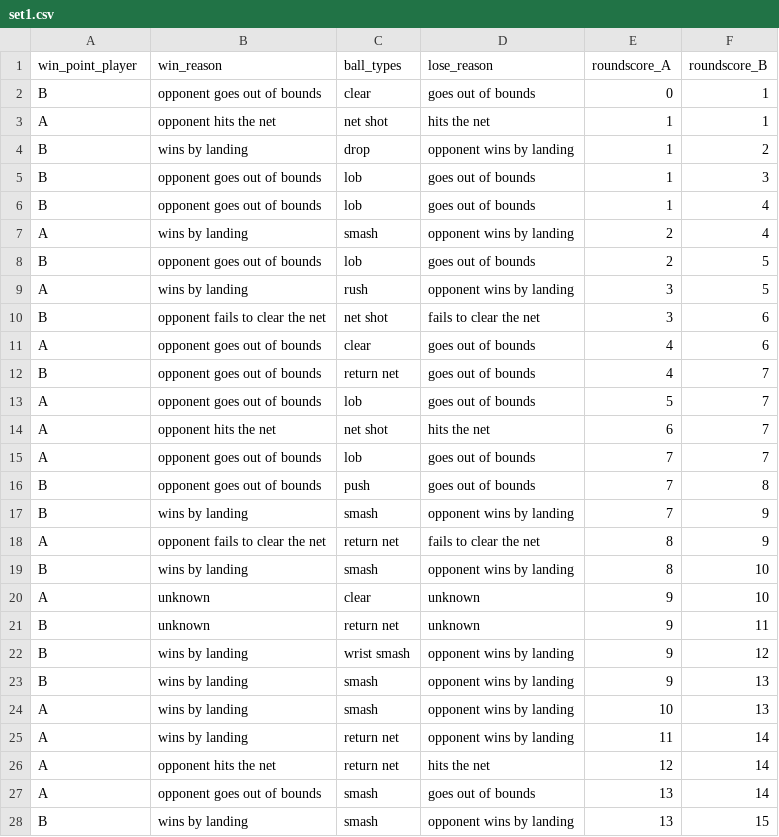
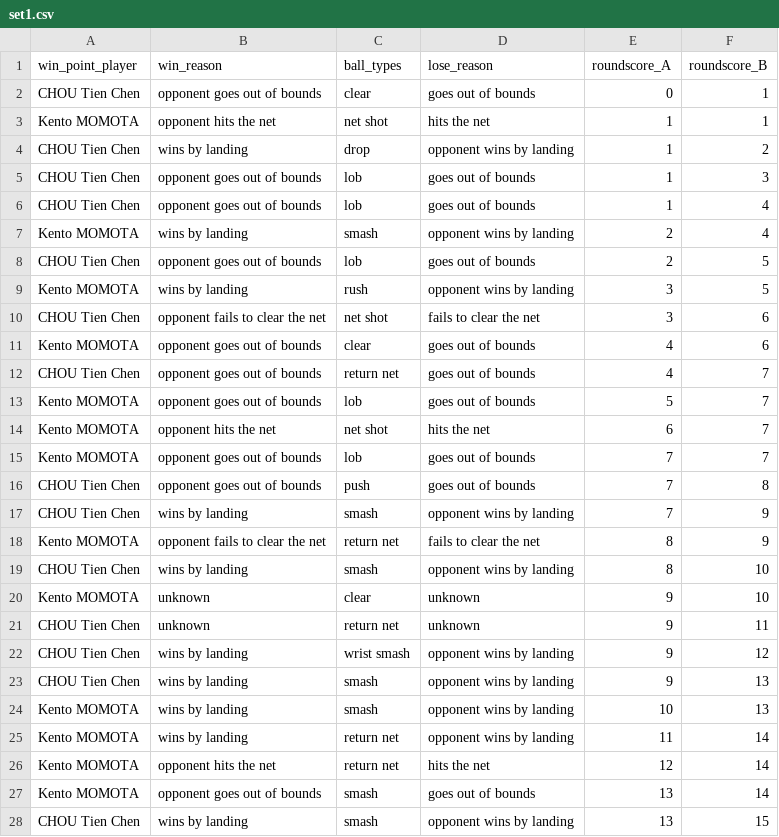
Before and after one commit to AndyChiangSH/BADGE, a CSV file: csv/Kento_MOMOTA_CHOU_Tien_Chen_Denmark_Open_2018_Finals/set1.csv, drawn as a sheet; only a part is shown; the diff covers the shown part only.

```diff
--- a/csv/Kento_MOMOTA_CHOU_Tien_Chen_Denmark_Open_2018_Finals/set1.csv
+++ b/csv/Kento_MOMOTA_CHOU_Tien_Chen_Denmark_Open_2018_Finals/set1.csv
@@ -1,28 +1,28 @@
 win_point_player,win_reason,ball_types,lose_reason,roundscore_A,roundscore_B
-B,opponent goes out of bounds,clear,goes out of bounds,0,1
-A,opponent hits the net,net shot,hits the net,1,1
-B,wins by landing,drop,opponent wins by landing,1,2
-B,opponent goes out of bounds,lob,goes out of bounds,1,3
-B,opponent goes out of bounds,lob,goes out of bounds,1,4
-A,wins by landing,smash,opponent wins by landing,2,4
-B,opponent goes out of bounds,lob,goes out of bounds,2,5
-A,wins by landing,rush,opponent wins by landing,3,5
-B,opponent fails to clear the net,net shot,fails to clear the net,3,6
-A,opponent goes out of bounds,clear,goes out of bounds,4,6
-B,opponent goes out of bounds,return net,goes out of bounds,4,7
-A,opponent goes out of bounds,lob,goes out of bounds,5,7
-A,opponent hits the net,net shot,hits the net,6,7
-A,opponent goes out of bounds,lob,goes out of bounds,7,7
-B,opponent goes out of bounds,push,goes out of bounds,7,8
-B,wins by landing,smash,opponent wins by landing,7,9
-A,opponent fails to clear the net,return net,fails to clear the net,8,9
-B,wins by landing,smash,opponent wins by landing,8,10
-A,unknown,clear,unknown,9,10
-B,unknown,return net,unknown,9,11
-B,wins by landing,wrist smash,opponent wins by landing,9,12
-B,wins by landing,smash,opponent wins by landing,9,13
-A,wins by landing,smash,opponent wins by landing,10,13
-A,wins by landing,return net,opponent wins by landing,11,14
-A,opponent hits the net,return net,hits the net,12,14
-A,opponent goes out of bounds,smash,goes out of bounds,13,14
-B,wins by landing,smash,opponent wins by landing,13,15
+CHOU Tien Chen,opponent goes out of bounds,clear,goes out of bounds,0,1
+Kento MOMOTA,opponent hits the net,net shot,hits the net,1,1
+CHOU Tien Chen,wins by landing,drop,opponent wins by landing,1,2
+CHOU Tien Chen,opponent goes out of bounds,lob,goes out of bounds,1,3
+CHOU Tien Chen,opponent goes out of bounds,lob,goes out of bounds,1,4
+Kento MOMOTA,wins by landing,smash,opponent wins by landing,2,4
+CHOU Tien Chen,opponent goes out of bounds,lob,goes out of bounds,2,5
+Kento MOMOTA,wins by landing,rush,opponent wins by landing,3,5
+CHOU Tien Chen,opponent fails to clear the net,net shot,fails to clear the net,3,6
+Kento MOMOTA,opponent goes out of bounds,clear,goes out of bounds,4,6
+CHOU Tien Chen,opponent goes out of bounds,return net,goes out of bounds,4,7
+Kento MOMOTA,opponent goes out of bounds,lob,goes out of bounds,5,7
+Kento MOMOTA,opponent hits the net,net shot,hits the net,6,7
+Kento MOMOTA,opponent goes out of bounds,lob,goes out of bounds,7,7
+CHOU Tien Chen,opponent goes out of bounds,push,goes out of bounds,7,8
+CHOU Tien Chen,wins by landing,smash,opponent wins by landing,7,9
+Kento MOMOTA,opponent fails to clear the net,return net,fails to clear the net,8,9
+CHOU Tien Chen,wins by landing,smash,opponent wins by landing,8,10
+Kento MOMOTA,unknown,clear,unknown,9,10
+CHOU Tien Chen,unknown,return net,unknown,9,11
+CHOU Tien Chen,wins by landing,wrist smash,opponent wins by landing,9,12
+CHOU Tien Chen,wins by landing,smash,opponent wins by landing,9,13
+Kento MOMOTA,wins by landing,smash,opponent wins by landing,10,13
+Kento MOMOTA,wins by landing,return net,opponent wins by landing,11,14
+Kento MOMOTA,opponent hits the net,return net,hits the net,12,14
+Kento MOMOTA,opponent goes out of bounds,smash,goes out of bounds,13,14
+CHOU Tien Chen,wins by landing,smash,opponent wins by landing,13,15
```
Also changed, not shown: 14 edited cells elsewhere in this file, csv/Kento_MOMOTA_CHOU_Tien_Chen_Denmark_Open_2018_Finals/set2.csv, csv/Kento_MOMOTA_CHOU_Tien_Chen_Denmark_Open_2018_Finals/set3.csv, 3 other files.
